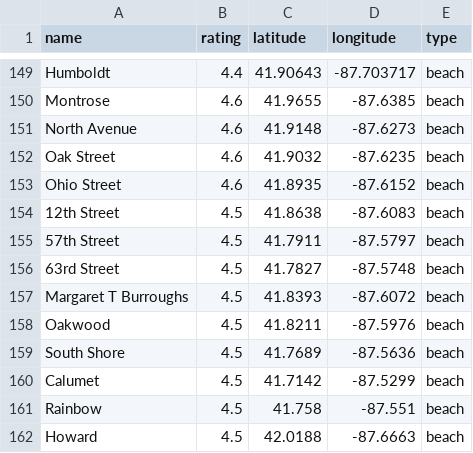
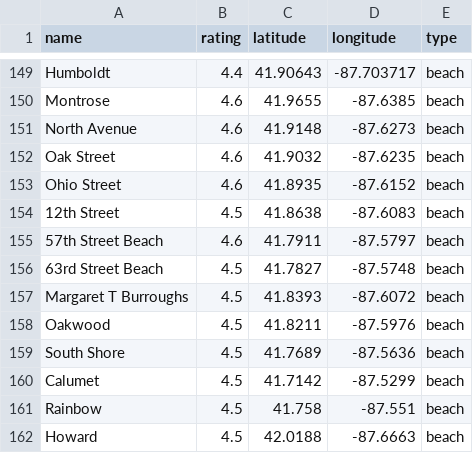
Before and after one commit to MadyanOmar/datasets, a CSV file: poi_data/poi_data.csv, drawn as a sheet; only a part is shown, gaps mark what is left out; the diff covers the shown part only.

Commit message:
Update poi_data.csv

```diff
--- a/poi_data/poi_data.csv
+++ b/poi_data/poi_data.csv
@@ -154,4 +154,4 @@ Ohio Street,4.6,41.8935,-87.6152,beach
 12th Street,4.5,41.8638,-87.6083,beach
-57th Street,4.5,41.7911,-87.5797,beach
-63rd Street,4.5,41.7827,-87.5748,beach
+57th Street Beach,4.6,41.7911,-87.5797,beach
+63rd Street Beach,4.5,41.7827,-87.5748,beach
 Margaret T Burroughs,4.5,41.8393,-87.6072,beach
```
Also changed, not shown: 14 added rows and 3 removed rows elsewhere in this file.
